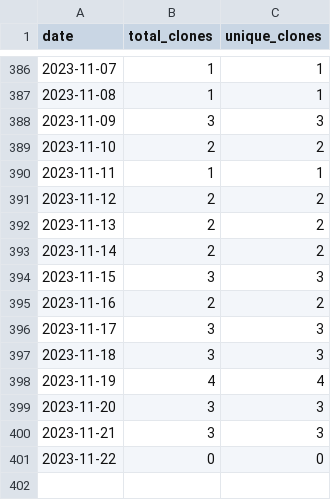
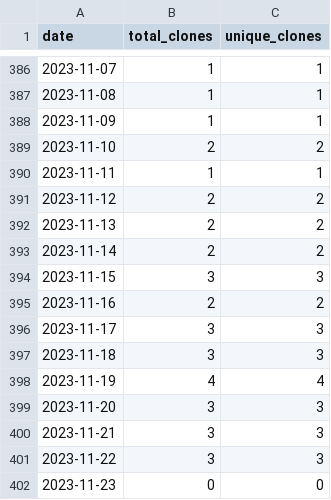
Before and after one commit to merrymitch/COMP2210, a CSV file: .traffic/clones.csv, drawn as a sheet; only a part is shown, gaps mark what is left out.

Commit message:
Updating repository traffic

```diff
--- a/.traffic/clones.csv
+++ b/.traffic/clones.csv
@@ -387,3 +387,3 @@ date,total_clones,unique_clones
 2023-11-08,1,1
-2023-11-09,3,3
+2023-11-09,1,1
 2023-11-10,2,2
@@ -400,2 +400,3 @@ date,total_clones,unique_clones
 2023-11-21,3,3
-2023-11-22,0,0
+2023-11-22,3,3
+2023-11-23,0,0
```
Also changed, not shown: .traffic/views.csv, 3 other files.
